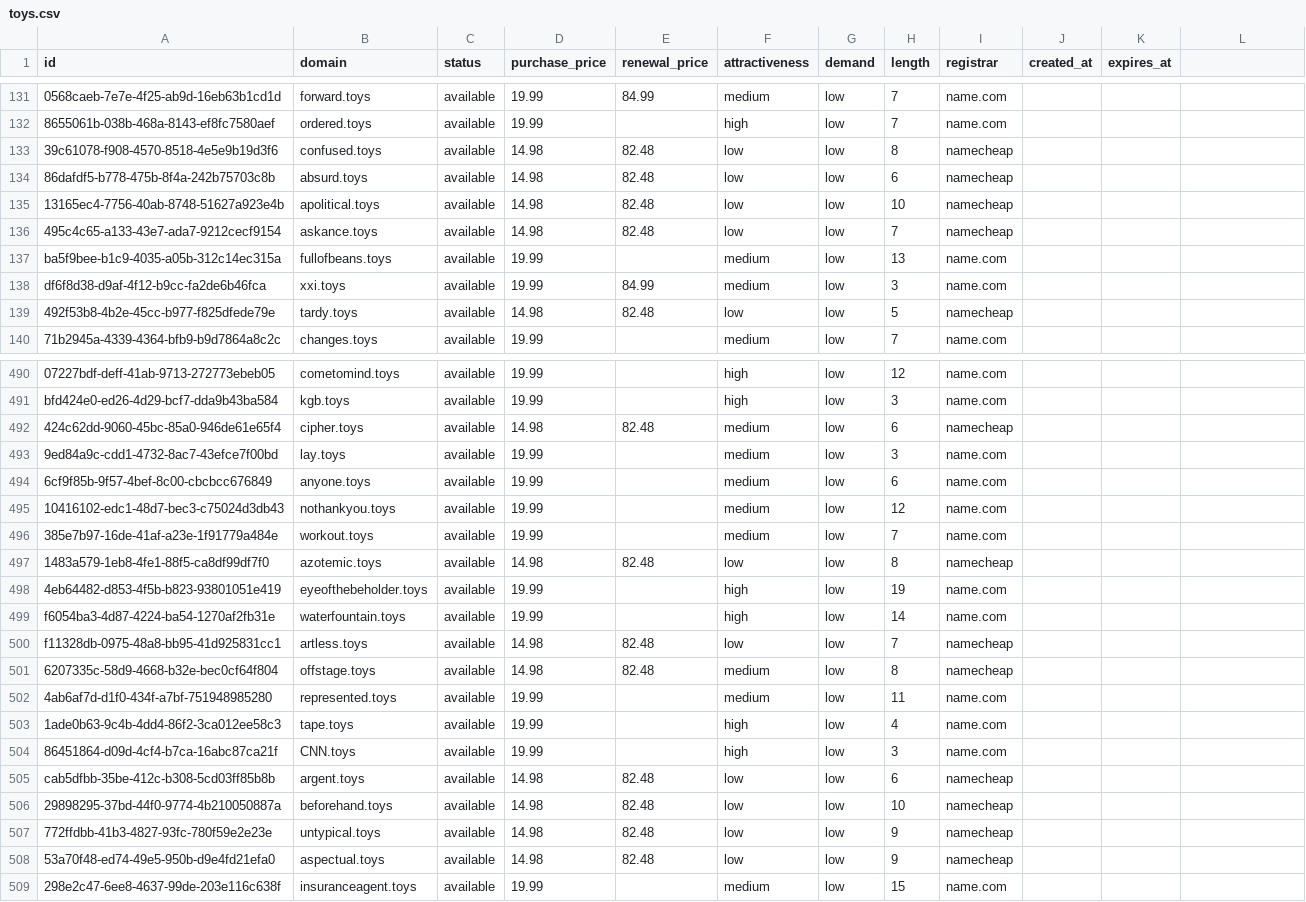
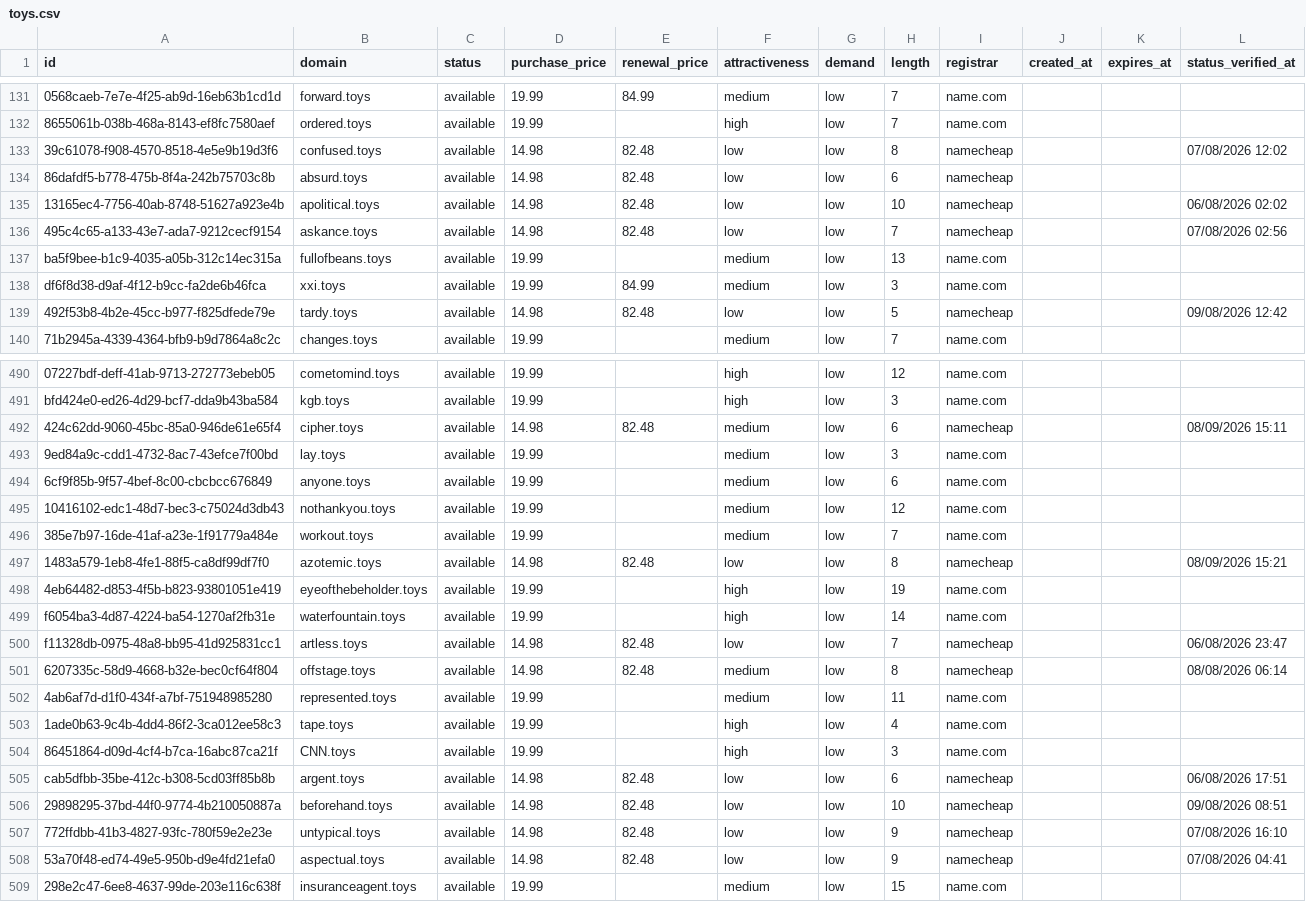
Before and after one commit to UniqueDomains/toys-oneword-domains, a CSV file: toys.csv, drawn as a sheet; only a part is shown, gaps mark what is left out; the diff covers the shown part only; the diff names each change by its address in the sheet, - before the commit and + after, or states it on an @@ line.

Commit message:
Domains update

```diff
--- a/toys.csv
+++ b/toys.csv
-L1: (empty)
+L1: status_verified_at
-L133 (status_verified_at): (empty)
+L133 (status_verified_at): 07/08/2026 12:02
-L135 (status_verified_at): (empty)
+L135 (status_verified_at): 06/08/2026 02:02
-L136 (status_verified_at): (empty)
+L136 (status_verified_at): 07/08/2026 02:56
-L139 (status_verified_at): (empty)
+L139 (status_verified_at): 09/08/2026 12:42
-L492 (status_verified_at): (empty)
+L492 (status_verified_at): 08/09/2026 15:11
-L497 (status_verified_at): (empty)
+L497 (status_verified_at): 08/09/2026 15:21
-L500 (status_verified_at): (empty)
+L500 (status_verified_at): 06/08/2026 23:47
-L501 (status_verified_at): (empty)
+L501 (status_verified_at): 08/08/2026 06:14
-L505 (status_verified_at): (empty)
+L505 (status_verified_at): 06/08/2026 17:51
-L506 (status_verified_at): (empty)
+L506 (status_verified_at): 09/08/2026 08:51
-L507 (status_verified_at): (empty)
+L507 (status_verified_at): 07/08/2026 16:10
-L508 (status_verified_at): (empty)
+L508 (status_verified_at): 07/08/2026 04:41
```
Also changed, not shown: 121 edited cells elsewhere in this file, 6 other files.
